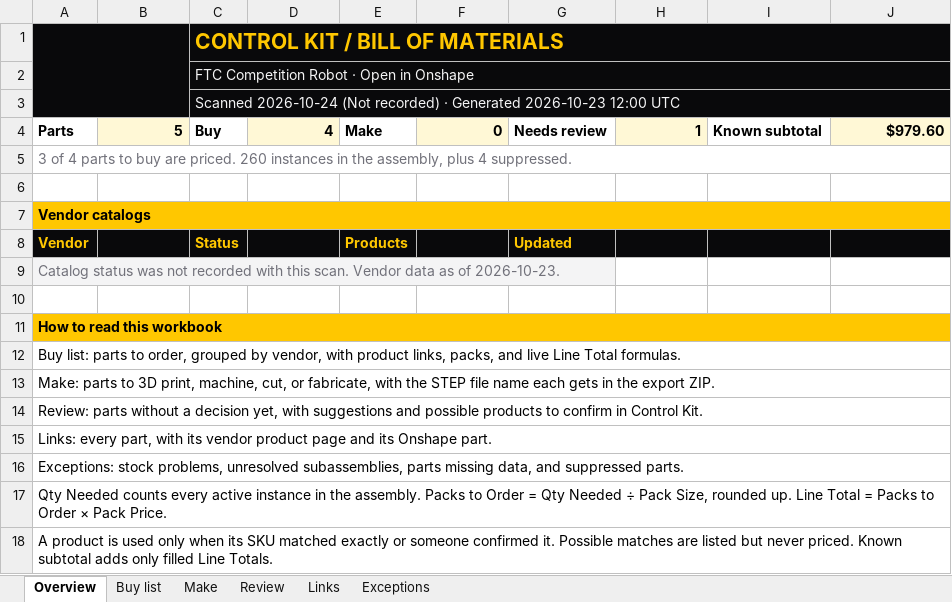
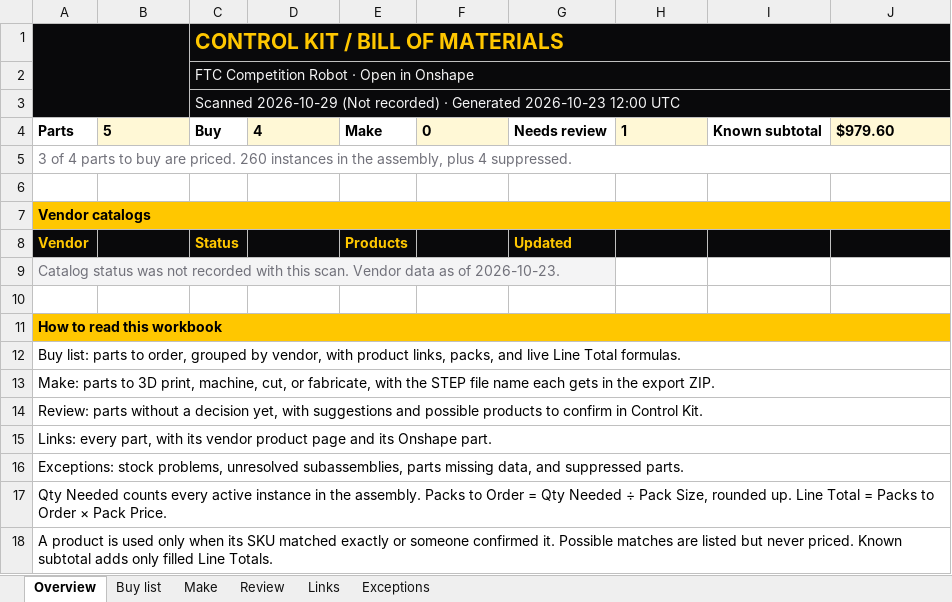
Before and after one commit to ZOGWORK/control-kit, an Excel workbook: samples/FTC_Competition_Robot_BOM_2026-10-23.xlsx, sheet Overview, drawn as a sheet; values as stored, in another font and other column widths than the file's, no borders; charts and pictures not drawn; the diff names each change by its address in the sheet, - before the commit and + after, or states it on an @@ line.

```diff
--- a/samples/FTC_Competition_Robot_BOM_2026-10-23.xlsx (sheet Overview)
+++ b/samples/FTC_Competition_Robot_BOM_2026-10-23.xlsx (sheet Overview)
-C3: Scanned 2026-10-24 (Not recorded)…
+C3: Scanned 2026-10-29 (Not recorded)…
-B4 alignment: right
+B4 alignment: left
-D4 alignment: right
+D4 alignment: left
-F4 alignment: right
+F4 alignment: left
-H4 alignment: right
+H4 alignment: left
-J4 alignment: right
+J4 alignment: left
```
Also changed, not shown: sheet Buy list, sheet Links, sheet Exceptions, sheet Review, sheet Make, 33 other files.
